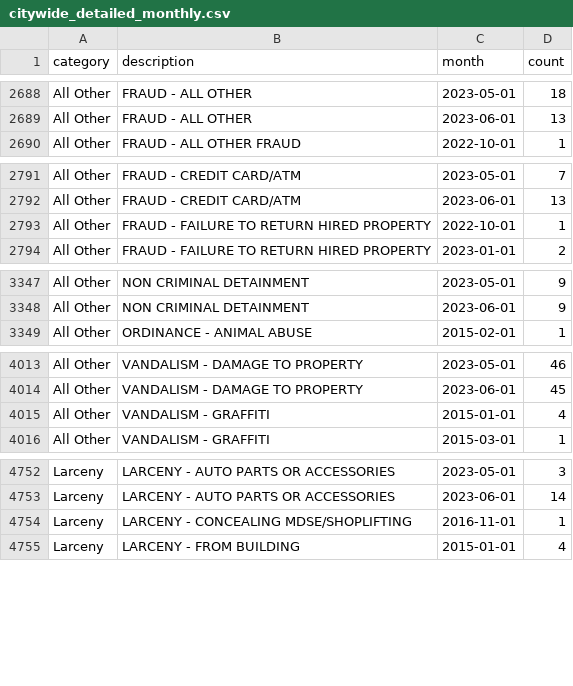
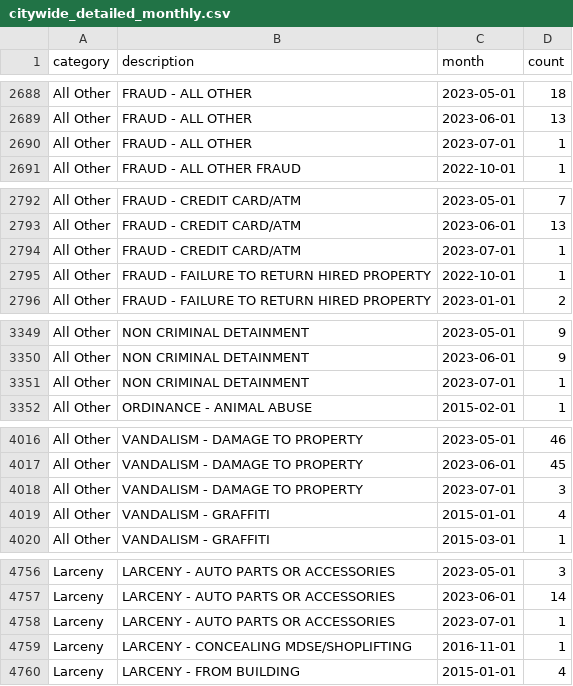
Before and after one commit to abcotvdata/safetytracker_cary, a CSV file: data/output/monthly/citywide_detailed_monthly.csv, drawn as a sheet; only a part is shown, gaps mark what is left out; the diff covers the shown part only; the diff names each change by its address in the sheet, - before the commit and + after, or states it on an @@ line.

Commit message:
New crime data collected

```diff
--- a/data/output/monthly/citywide_detailed_monthly.csv
+++ b/data/output/monthly/citywide_detailed_monthly.csv
+row 2690: All Other | FRAUD - ALL OTHER | 2023-07-01 | 1
+row 2794: All Other | FRAUD - CREDIT CARD/ATM | 2023-07-01 | 1
+row 3351: All Other | NON CRIMINAL DETAINMENT | 2023-07-01 | 1
+row 4018: All Other | VANDALISM - DAMAGE TO PROPERTY | 2023-07-01 | 3
+row 4758: Larceny | LARCENY - AUTO PARTS OR ACCESSORIES | 2023-07-01 | 1
```
Also changed, not shown: 1 added row and 5 edited cells elsewhere in this file, data/output/city/citywide_category.csv, data/output/districts/district_category.csv, 26 other files.
